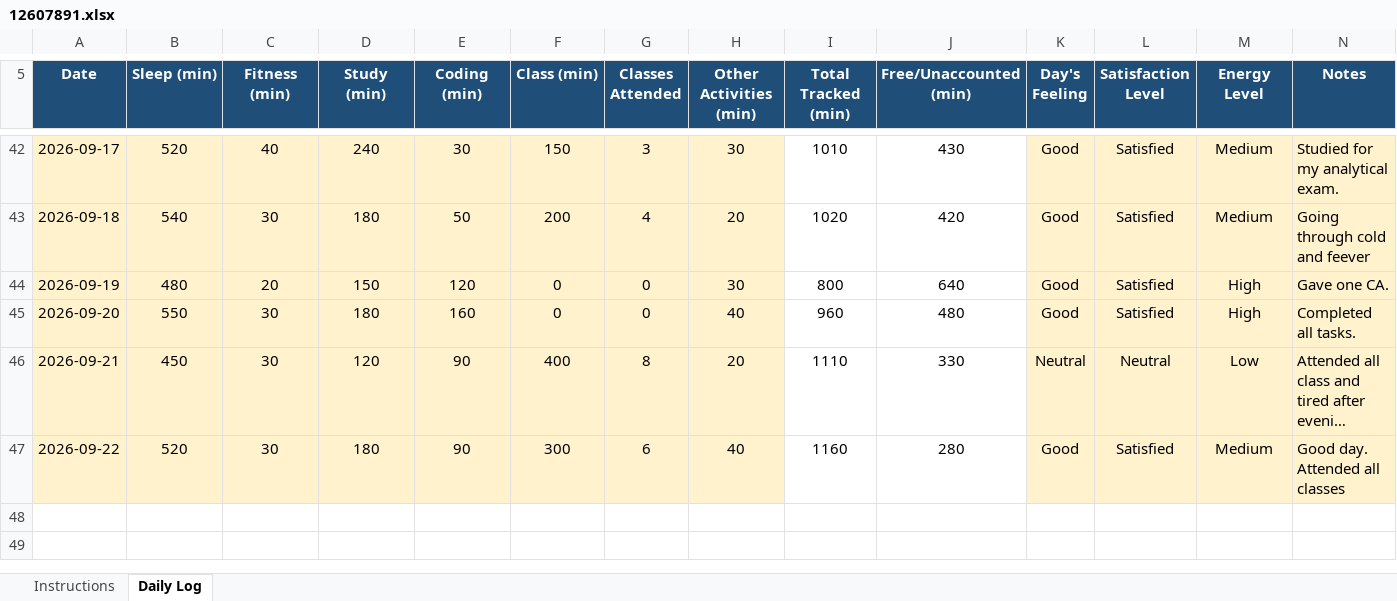
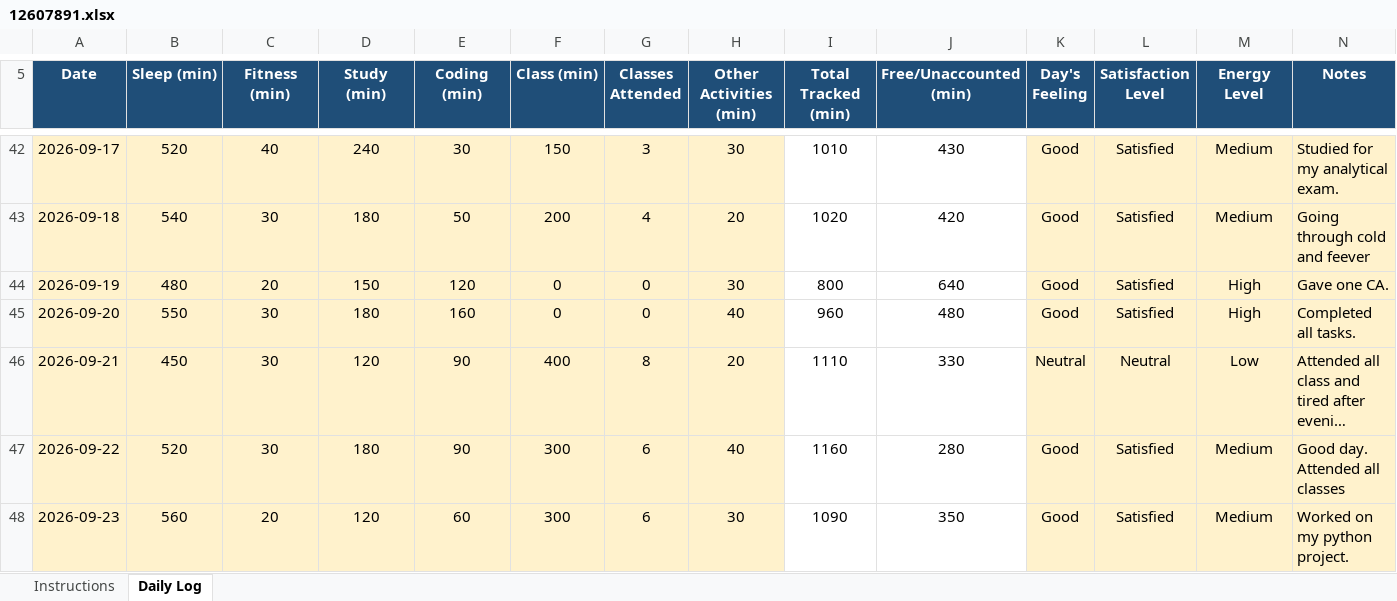
Before and after one commit to birajkishorepaul/Python, an Excel workbook: 12607891.xlsx, sheet Daily Log, drawn as a sheet; only a part is shown, gaps mark what is left out; long unchanged cells end in …; values as stored, in another font and other column widths than the file's, no borders; conditional formats not drawn; the diff names each change by its address in the sheet, - before the commit and + after, or states it on an @@ line.

Commit message:
Daily Activity Tracker 23Sept

```diff
--- a/12607891.xlsx (sheet Daily Log)
+++ b/12607891.xlsx (sheet Daily Log)
+row 48: 2026-09-23 | 560 | 20 | 120 | 60 | 300 | 6 | 30 | 1090 | 350 | Good | Satisfied | Medium | Worked on my python project.
```
